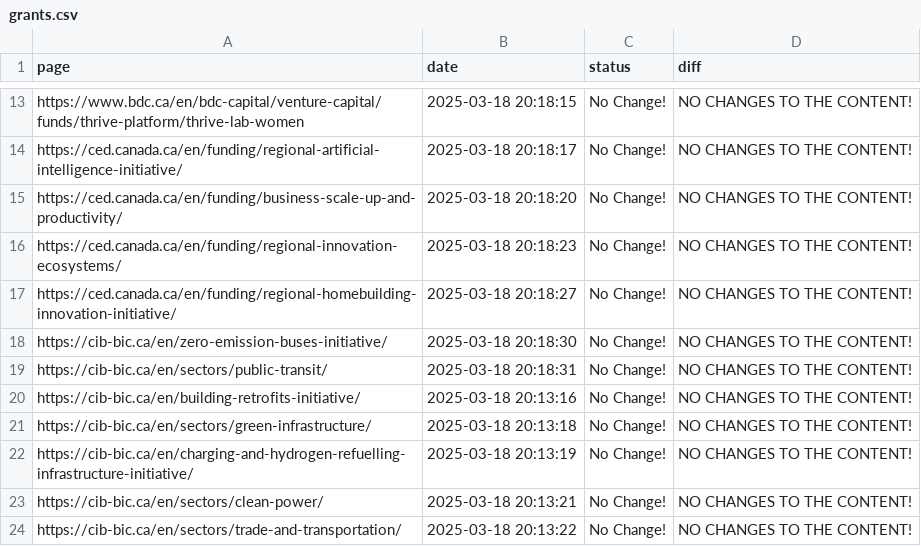
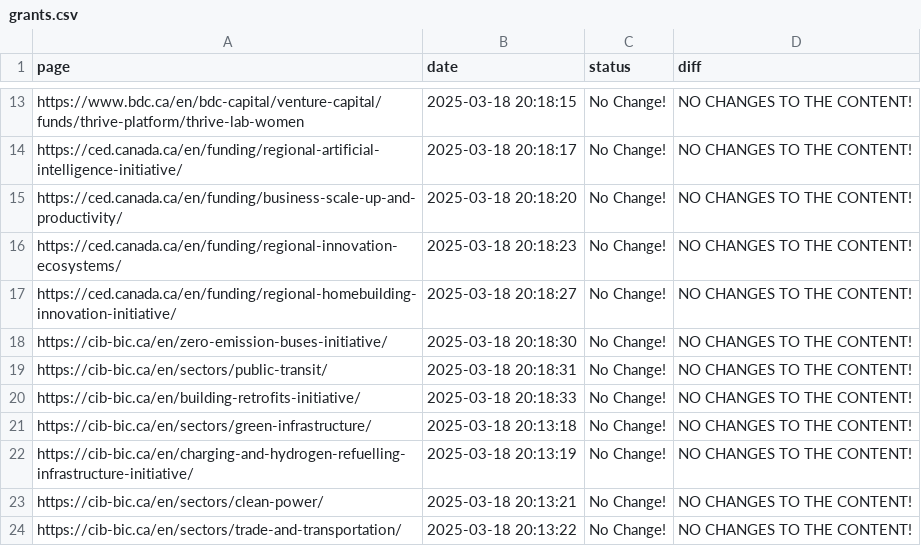
Before and after one commit to Ling-Jun/CGH_tracking, a CSV file: grants.csv, drawn as a sheet; only a part is shown, gaps mark what is left out.

Commit message:
Content update for ENTIRE LOCAL REPO at 2025-03-18  20-18-33

```diff
--- a/grants.csv
+++ b/grants.csv
@@ -19,3 +19,3 @@ https://cib-bic.ca/en/zero-emission-buses-initiative/,2025-03-18 20:18:30,No Cha
 https://cib-bic.ca/en/sectors/public-transit/,2025-03-18 20:18:31,No Change!,NO CHANGES TO THE CONTENT!
-https://cib-bic.ca/en/building-retrofits-initiative/,2025-03-18 20:13:16,No Change!,NO CHANGES TO THE CONTENT!
+https://cib-bic.ca/en/building-retrofits-initiative/,2025-03-18 20:18:33,No Change!,NO CHANGES TO THE CONTENT!
 https://cib-bic.ca/en/sectors/green-infrastructure/,2025-03-18 20:13:18,No Change!,NO CHANGES TO THE CONTENT!
```
